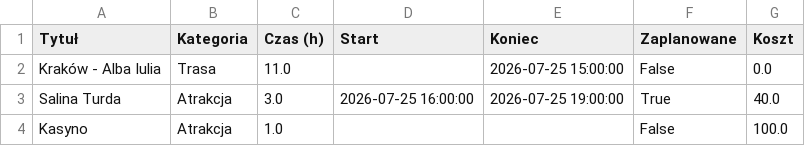
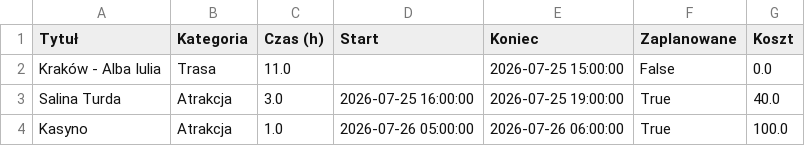
Before and after one commit to PatrykMolo/Zwariowana-Przygoda, a CSV file: data.csv, drawn as a sheet.

Commit message:
Update z aplikacji

```diff
--- a/data.csv
+++ b/data.csv
@@ -3,2 +3,2 @@ Kraków - Alba Iulia,Trasa,11.0,,2026-07-25 15:00:00,False,0.0
 Salina Turda,Atrakcja,3.0,2026-07-25 16:00:00,2026-07-25 19:00:00,True,40.0
-Kasyno,Atrakcja,1.0,,,False,100.0
+Kasyno,Atrakcja,1.0,2026-07-26 05:00:00,2026-07-26 06:00:00,True,100.0
```
